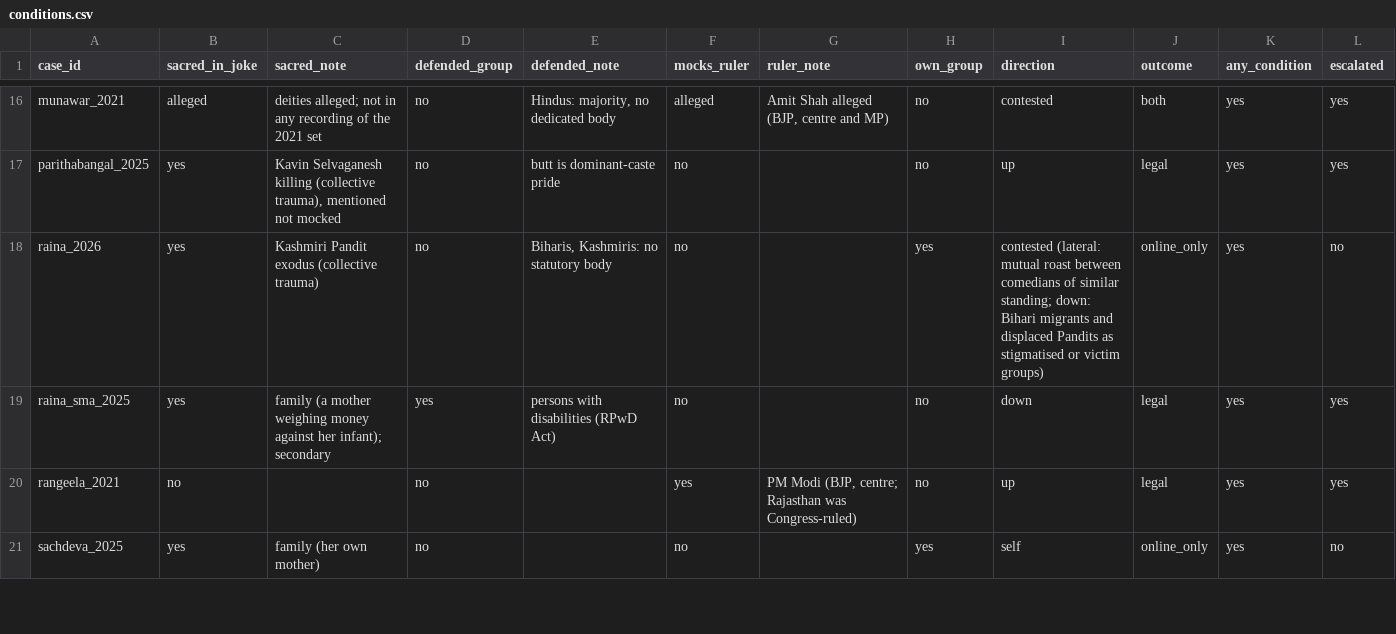
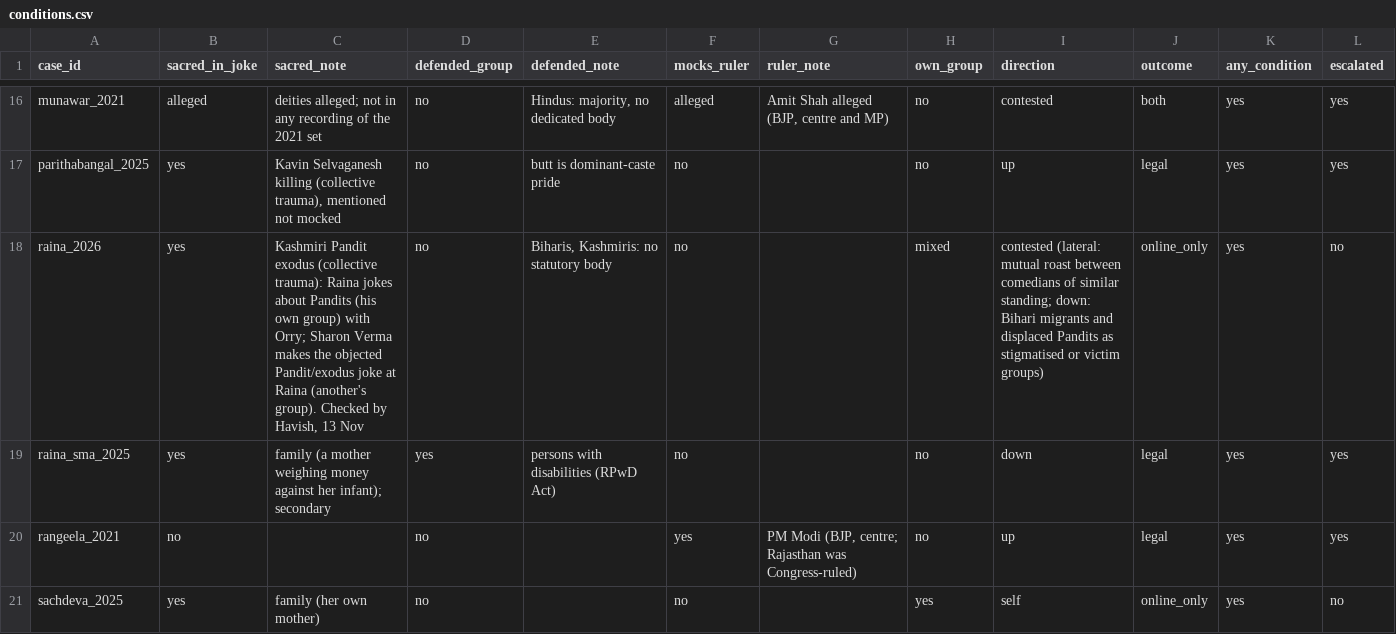
Before and after one commit to Havish-06/SOCIOLOGY, a CSV file: analysis/conditions.csv, drawn as a sheet; only a part is shown, gaps mark what is left out; the diff names each change by its address in the sheet, - before the commit and + after, or states it on an @@ line.

```diff
--- a/analysis/conditions.csv
+++ b/analysis/conditions.csv
-C18 (sacred_note): …exodus (collective trauma)
+C18 (sacred_note): …exodus (collective trauma): Raina jokes about Pandits (his own group) with Orry; Sharon Verma makes the objected Pandit/exodus joke at Raina (another's group). Checked by Havish, 13 Nov
-H18 (own_group): yes
+H18 (own_group): mixed
```
Also changed, not shown: 4 other files.
